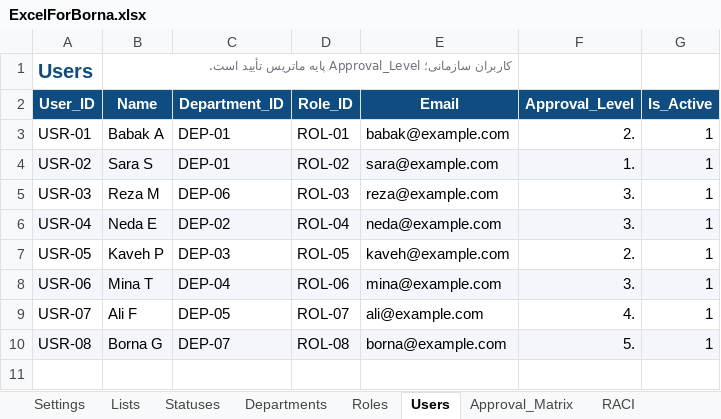
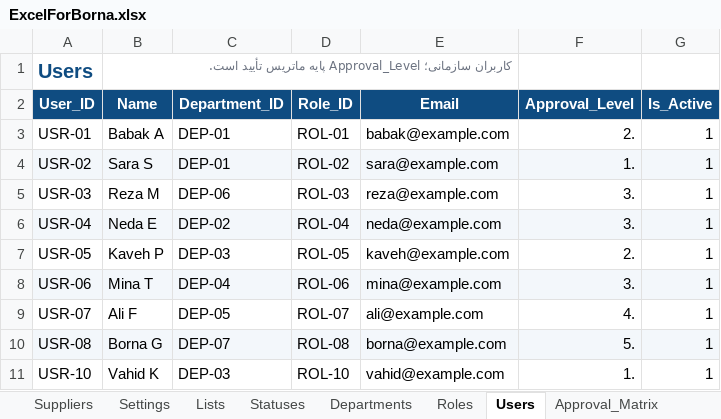
Before and after one commit to bagherbolandi/ExcelForBorna, an Excel workbook: output/ExcelForBorna.xlsx, sheet Users, drawn as a sheet; values as stored, in another font and other column widths than the file's, no borders; table styles not drawn; the diff names each change by its address in the sheet, - before the commit and + after, or states it on an @@ line.

```diff
--- a/output/ExcelForBorna.xlsx (sheet Users)
+++ b/output/ExcelForBorna.xlsx (sheet Users)
+row 11: USR-10 | Vahid K | DEP-03 | ROL-10 | vahid@example.com | 1. | 1
```
Also changed, not shown: sheet Dashboard, sheet Test_Results, sheet Error_Checks, sheet Workflow, sheet Settings, sheet Planning, 2 more sheets, other sheet tabs, charts or pictures, 19 other files.
